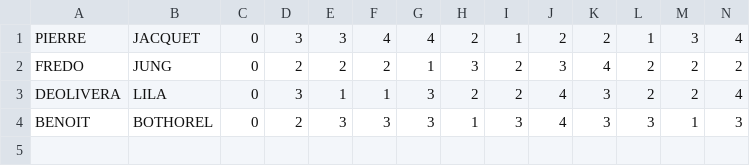
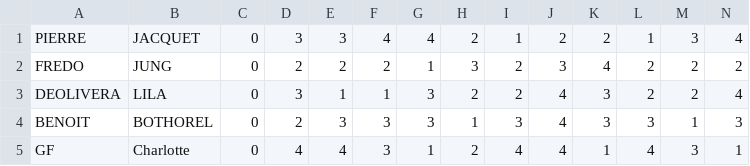
Before and after one commit to FredCoddy/appli_parrainage, a CSV file: BUILD/M2.csv, drawn as a sheet; only a part is shown; rows hold the shown columns only; the diff names each change by its address in the sheet, - before the commit and + after, or states it on an @@ line.

```diff
--- a/BUILD/M2.csv
+++ b/BUILD/M2.csv
+row 5: GF | Charlotte | 0 | 4 | 4 | 3 | 1 | 2 | 4 | 4 | 1 | 4 | 3 | 1
```
Also changed, not shown: BUILD/MATCHER/result.csv, 9 other files.
